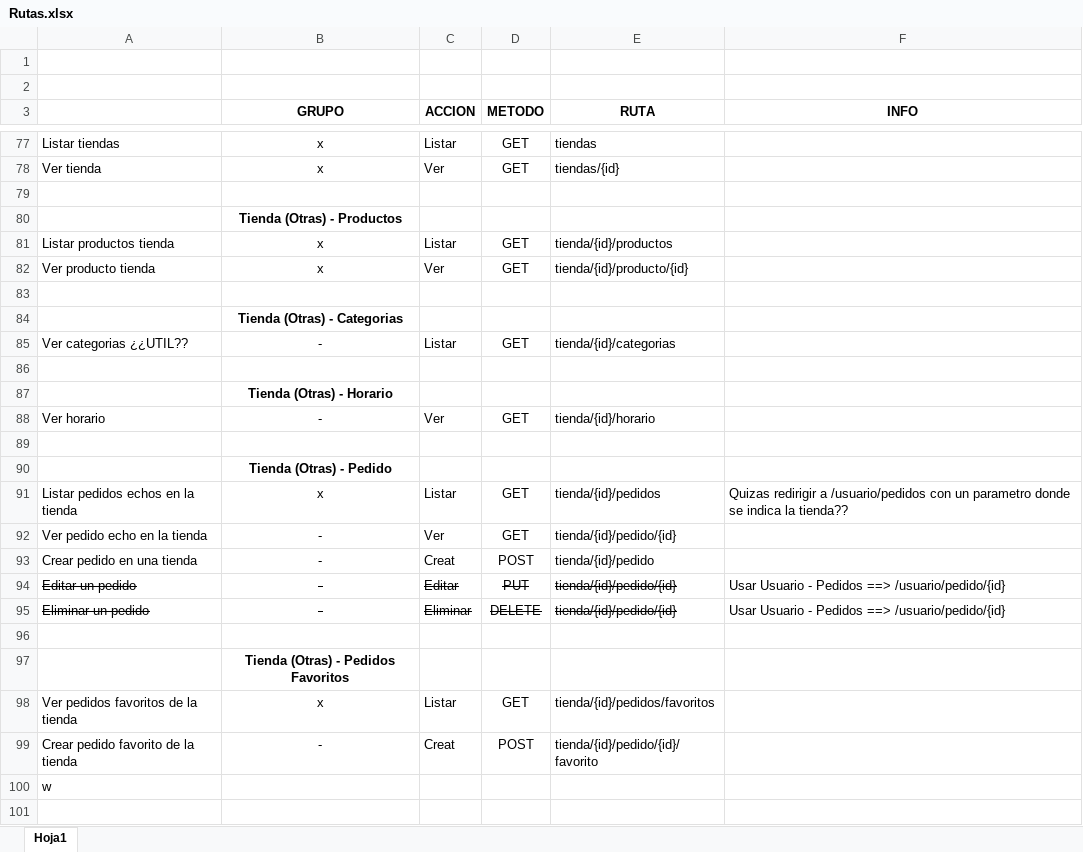
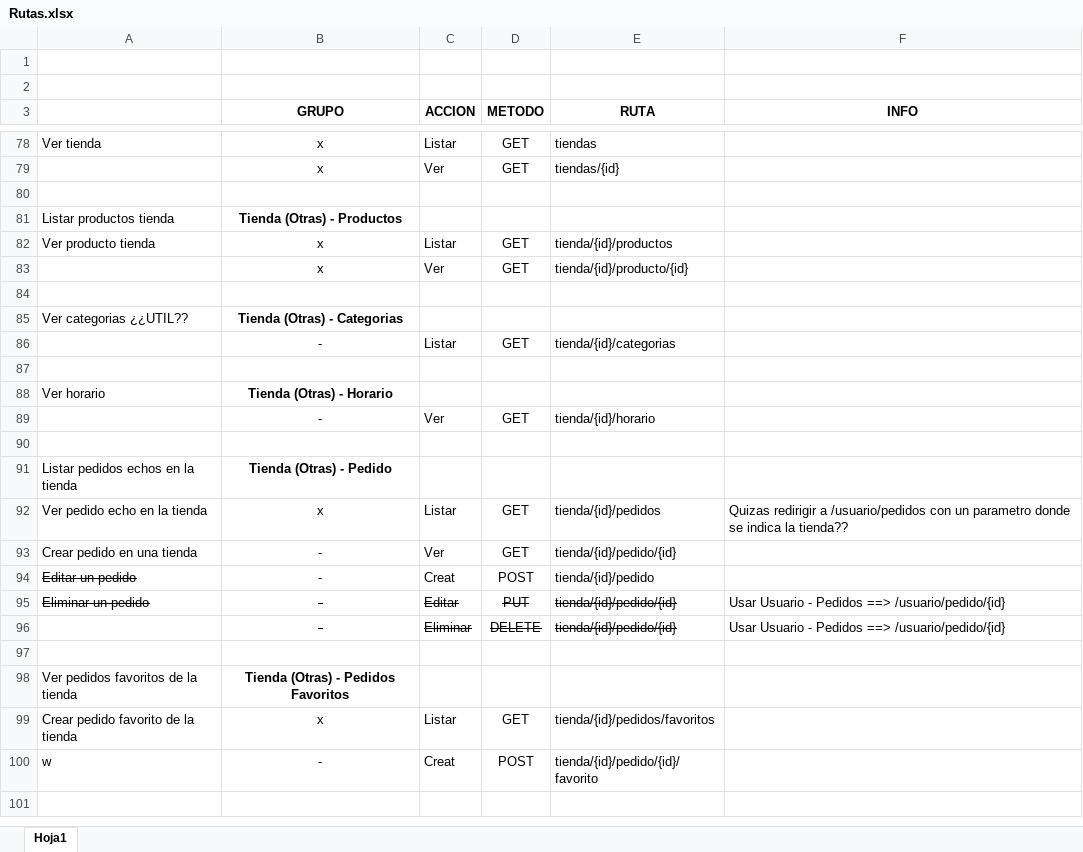
Before and after one commit to plopcor/armageddon, an Excel workbook: api/Documentacion/Rutas.xlsx, sheet Hoja1, drawn as a sheet; only a part is shown, gaps mark what is left out; values as stored, in another font and other column widths than the file's, no borders; removed rows and columns are numbered as before the commit, all else as after; the diff covers the shown part only; the diff names each change by its address in the sheet, - before the commit and + after, or states it on an @@ line.

```diff
--- a/api/Documentacion/Rutas.xlsx (sheet Hoja1)
+++ b/api/Documentacion/Rutas.xlsx (sheet Hoja1)
-A78: Listar tiendas
+A78: Ver tienda
-A79: Ver tienda
+A79: (empty)
-A81: (empty)
+A81: Listar productos tienda
-A82: Listar productos tienda
+A82: Ver producto tienda
-A83: Ver producto tienda
+A83: (empty)
-A85: (empty)
+A85: Ver categorias ¿¿UTIL??
-A86: Ver categorias ¿¿UTIL??
+A86: (empty)
-A88: (empty)
+A88: Ver horario
-A89: Ver horario
+A89: (empty)
-A91: (empty)
+A91: Listar pedidos echos en la tienda
-A92: Listar pedidos echos en la tienda
+A92: Ver pedido echo en la tienda
-A93: Ver pedido echo en la tienda
+A93: Crear pedido en una tienda
-A94: Crear pedido en una tienda
+A94: Editar un pedido
-A94 strikethrough: off
+A94 strikethrough: on
-A95: Editar un pedido
+A95: Eliminar un pedido
-A96: Eliminar un pedido
+A96: (empty)
-A98: (empty)
+A98: Ver pedidos favoritos de la tienda
-A99: Ver pedidos favoritos de la tienda
+A99: Crear pedido favorito de la tienda
-A100: Crear pedido favorito de la tienda
+A100: w
-row 100: w
```
Also changed, not shown: 4 added rows, 1 removed row, 2 moved rows and 18 edited cells elsewhere in this sheet, 13 other files.
